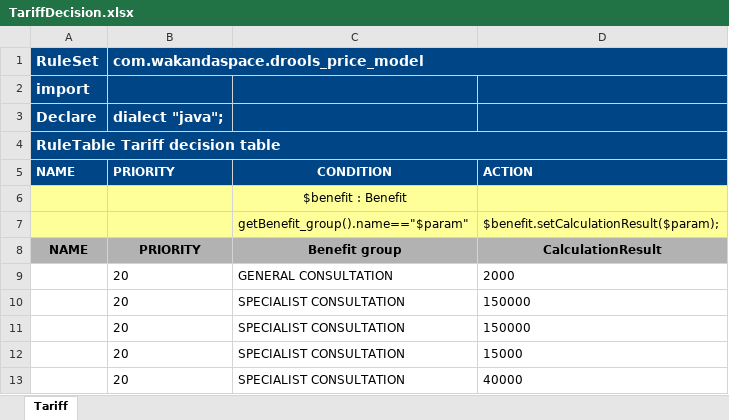
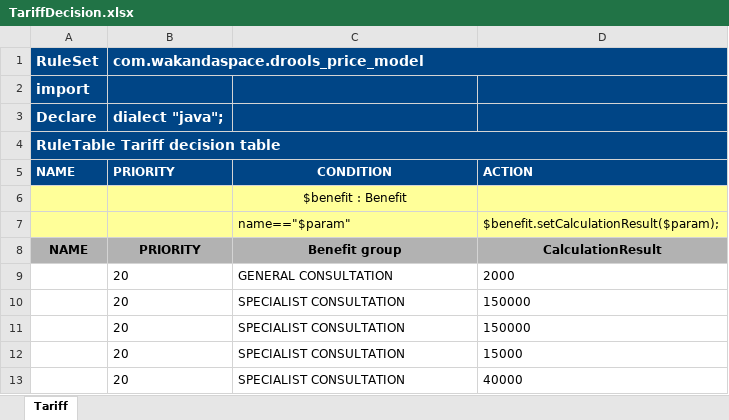
Before and after one commit to Satadl/drools-price-model, an Excel workbook: src/main/resources/com/wakandaspace/drools_price_model/TariffDecision.xlsx, sheet Tariff, drawn as a sheet; only a part is shown; values as stored, in another font and other column widths than the file's, no borders; the diff names each change by its address in the sheet, - before the commit and + after, or states it on an @@ line.

Commit message:
Uploaded 10-May-2021 15:01:40 {/src/main/resources/com/wakandaspace/drools_price_model/TariffDecision.xlsx}

```diff
--- a/src/main/resources/com/wakandaspace/drools_price_model/TariffDecision.xlsx (sheet Tariff)
+++ b/src/main/resources/com/wakandaspace/drools_price_model/TariffDecision.xlsx (sheet Tariff)
-C7: getBenefit_group().name=="$param"
+C7: name=="$param"
```
